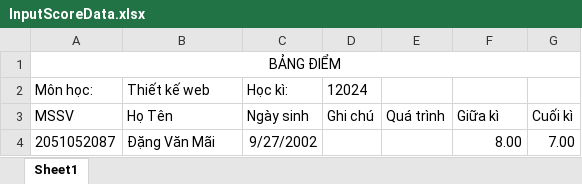
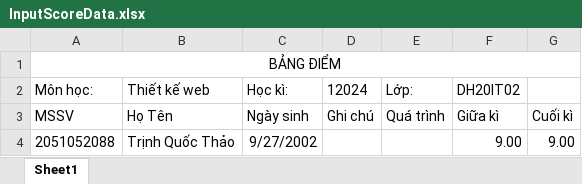
Before and after one commit to NgoMinhThanh123/UniversitySB, an Excel workbook: InputScoreData.xlsx, sheet Sheet1, drawn as a sheet; values as stored, in another font and other column widths than the file's, no borders; removed rows and columns are numbered as before the commit, all else as after; the diff names each change by its address in the sheet, - before the commit and + after, or states it on an @@ line.

```diff
--- a/InputScoreData.xlsx (sheet Sheet1)
+++ b/InputScoreData.xlsx (sheet Sheet1)
-E2: (empty)
+E2: Lớp:
-F2: (empty)
+F2: DH20IT02
-row 4: 2051052087 | Đặng Văn Mãi | 9/27/2002 |  |  | 8.00 | 7.00
+row 4: 2051052088 | Trịnh Quốc Thảo | 9/27/2002 |  |  | 9.00 | 9.00
```
Also changed, not shown: 18 other files.
